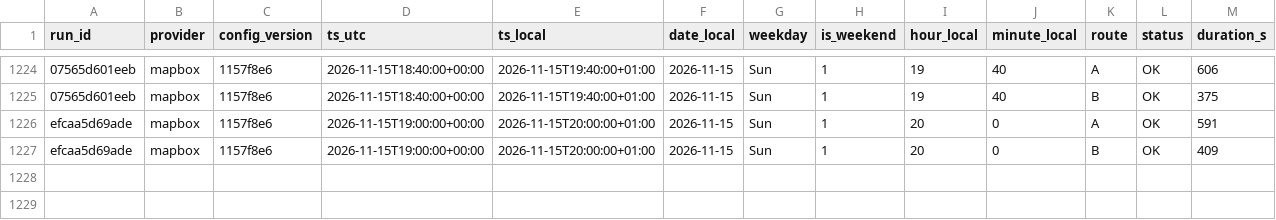
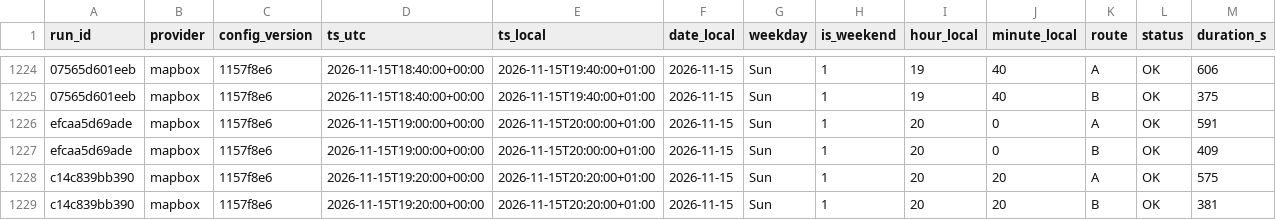
Before and after one commit to AngeloRules/route-data, a CSV file: data/observations.csv, drawn as a sheet; only a part is shown, gaps mark what is left out; rows hold the shown columns only; the diff names each change by its address in the sheet, - before the commit and + after, or states it on an @@ line.

Commit message:
Log travel times 2026-11-15T20:20+0100

```diff
--- a/data/observations.csv
+++ b/data/observations.csv
+row 1228: c14c839bb390 | mapbox | 1157f8e6 | 2026-11-15T19:20:00+00:00 | 2026-11-15T20:20:00+01:00 | 2026-11-15 | Sun | 1 | 20 | 20 | A | OK | 575
+row 1229: c14c839bb390 | mapbox | 1157f8e6 | 2026-11-15T19:20:00+00:00 | 2026-11-15T20:20:00+01:00 | 2026-11-15 | Sun | 1 | 20 | 20 | B | OK | 381
```
